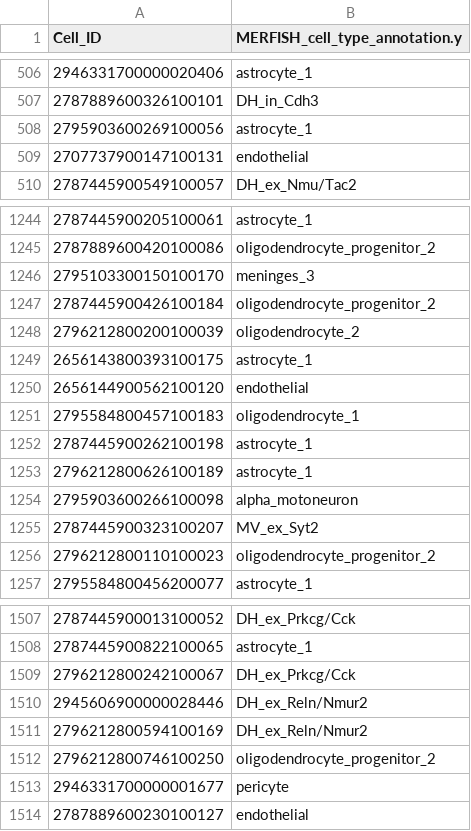
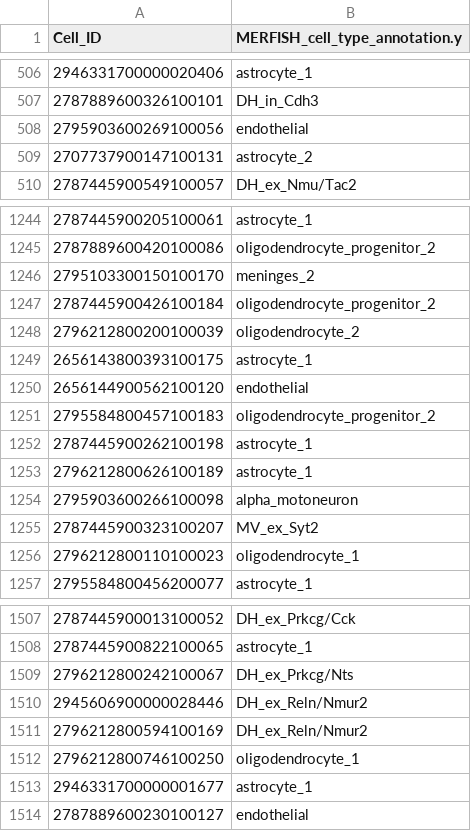
Before and after one commit to X0X0X00/Hackathon-Summer-2026, a CSV file: prediction/prediction.csv, drawn as a sheet; only a part is shown, gaps mark what is left out; the diff covers the shown part only.

```diff
--- a/prediction/prediction.csv
+++ b/prediction/prediction.csv
@@ -507,4 +507,4 @@ Cell_ID,MERFISH_cell_type_annotation.y
 2787889600326100101,DH_in_Cdh3
-2795903600269100056,astrocyte_1
-2707737900147100131,endothelial
+2795903600269100056,endothelial
+2707737900147100131,astrocyte_2
 2787445900549100057,DH_ex_Nmu/Tac2
@@ -1245,3 +1245,3 @@ Cell_ID,MERFISH_cell_type_annotation.y
 2787889600420100086,oligodendrocyte_progenitor_2
-2795103300150100170,meninges_3
+2795103300150100170,meninges_2
 2787445900426100184,oligodendrocyte_progenitor_2
@@ -1250,3 +1250,3 @@ Cell_ID,MERFISH_cell_type_annotation.y
 2656144900562100120,endothelial
-2795584800457100183,oligodendrocyte_1
+2795584800457100183,oligodendrocyte_progenitor_2
 2787445900262100198,astrocyte_1
@@ -1255,3 +1255,3 @@ Cell_ID,MERFISH_cell_type_annotation.y
 2787445900323100207,MV_ex_Syt2
-2796212800110100023,oligodendrocyte_progenitor_2
+2796212800110100023,oligodendrocyte_1
 2795584800456200077,astrocyte_1
@@ -1508,7 +1508,7 @@ Cell_ID,MERFISH_cell_type_annotation.y
 2787445900822100065,astrocyte_1
-2796212800242100067,DH_ex_Prkcg/Cck
+2796212800242100067,DH_ex_Prkcg/Nts
 2945606900000028446,DH_ex_Reln/Nmur2
 2796212800594100169,DH_ex_Reln/Nmur2
-2796212800746100250,oligodendrocyte_progenitor_2
-2946331700000001677,pericyte
+2796212800746100250,oligodendrocyte_1
+2946331700000001677,astrocyte_1
 2787889600230100127,endothelial
```
Also changed, not shown: 181 edited cells elsewhere in this file.
